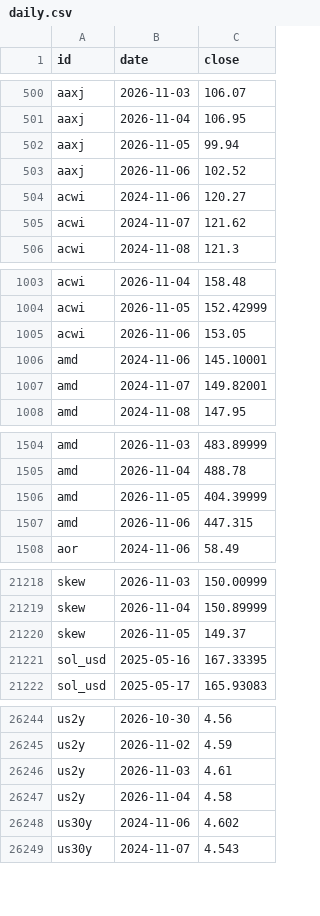
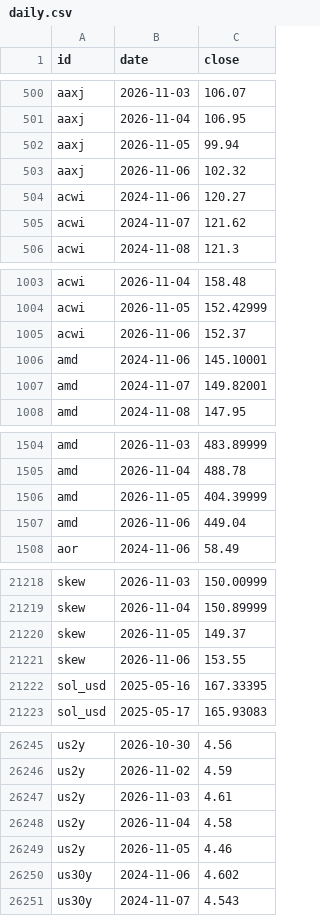
Before and after one commit to DennyTLYang666/economic, a CSV file: data/series/daily.csv, drawn as a sheet; only a part is shown, gaps mark what is left out; the diff covers the shown part only.

Commit message:
data: daily 2026-11-07 07:38

```diff
--- a/data/series/daily.csv
+++ b/data/series/daily.csv
@@ -502,3 +502,3 @@ aaxj,2026-11-04,106.95
 aaxj,2026-11-05,99.94
-aaxj,2026-11-06,102.52
+aaxj,2026-11-06,102.32
 acwi,2024-11-06,120.27
@@ -1004,3 +1004,3 @@ acwi,2026-11-04,158.48
 acwi,2026-11-05,152.42999
-acwi,2026-11-06,153.05
+acwi,2026-11-06,152.37
 amd,2024-11-06,145.10001
@@ -1506,3 +1506,3 @@ amd,2026-11-04,488.78
 amd,2026-11-05,404.39999
-amd,2026-11-06,447.315
+amd,2026-11-06,449.04
 aor,2024-11-06,58.49
@@ -21220,2 +21220,3 @@ skew,2026-11-04,150.89999
 skew,2026-11-05,149.37
+skew,2026-11-06,153.55
 sol_usd,2025-05-16,167.33395
@@ -26247,2 +26248,3 @@ us2y,2026-11-03,4.61
 us2y,2026-11-04,4.58
+us2y,2026-11-05,4.46
 us30y,2024-11-06,4.602
```
Also changed, not shown: 64 edited cells elsewhere in this file, data/series/fred.csv, 15 other files.
